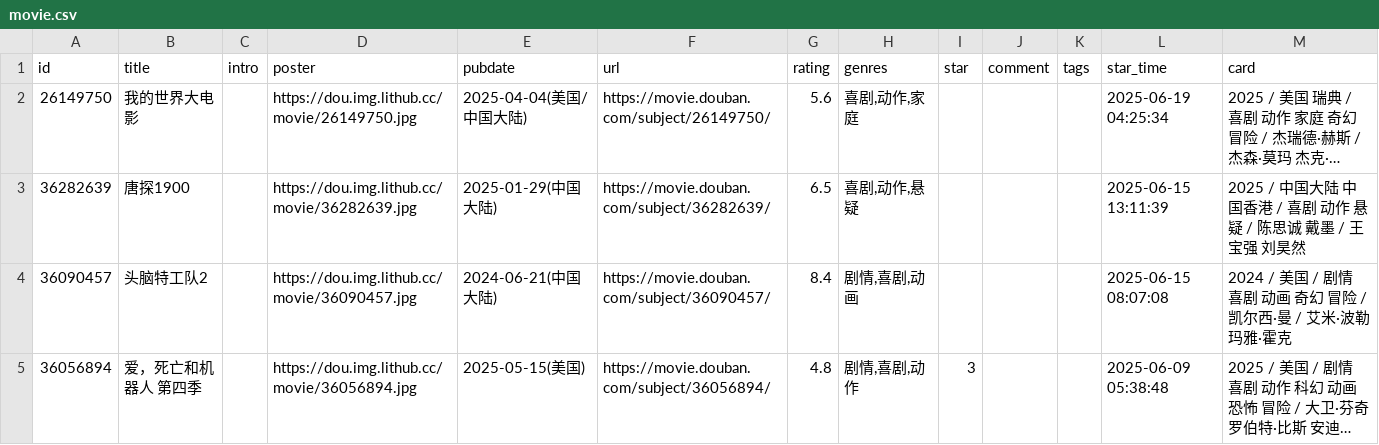
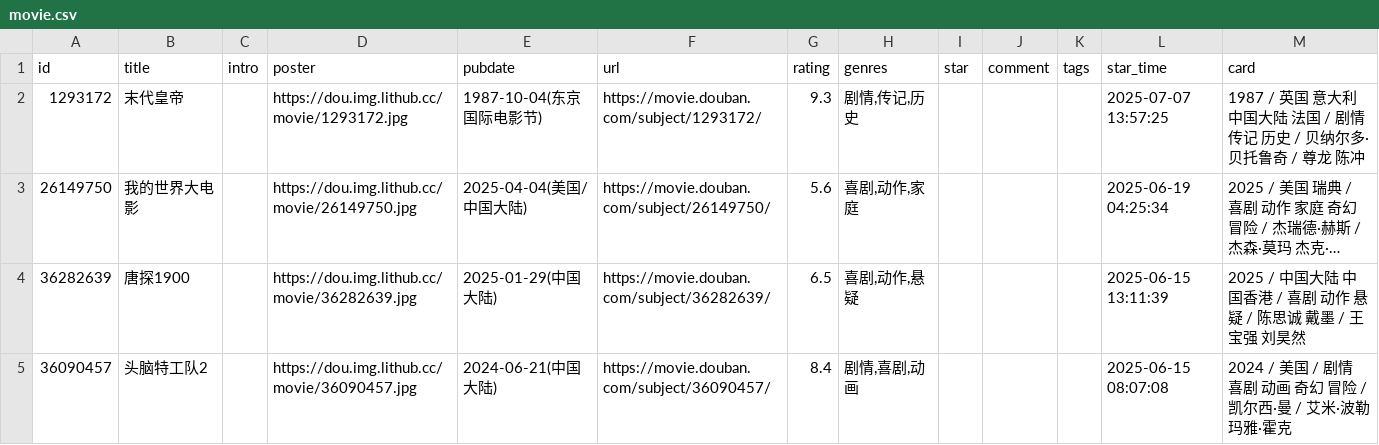
Before and after one commit to zcysxy/doumark-action, a CSV file: data/douban/movie.csv, drawn as a sheet; only a part is shown; the shorter side is filled out with more unchanged rows; long unchanged cells end in …; the diff names each change by its address in the sheet, - before the commit and + after, or states it on an @@ line.

Commit message:
chore: update douban data

```diff
--- a/data/douban/movie.csv
+++ b/data/douban/movie.csv
+row 2: 1293172 | 末代皇帝 |  | https://dou.img.lithub.cc/movie/1293172.jpg | 1987-10-04(东京国际电影节) | https://movie.douban.com/subject/1293172/ | 9.3 | 剧情,传记,历史 |  |  |  | 2025-07-07 13:57:25 | 1987 / 英国 意大利 中国大陆 法国 / 剧情 传记 历史 / 贝纳尔多·贝托鲁奇 / 尊龙 陈冲
```
Also changed, not shown: data/douban/music.csv.
